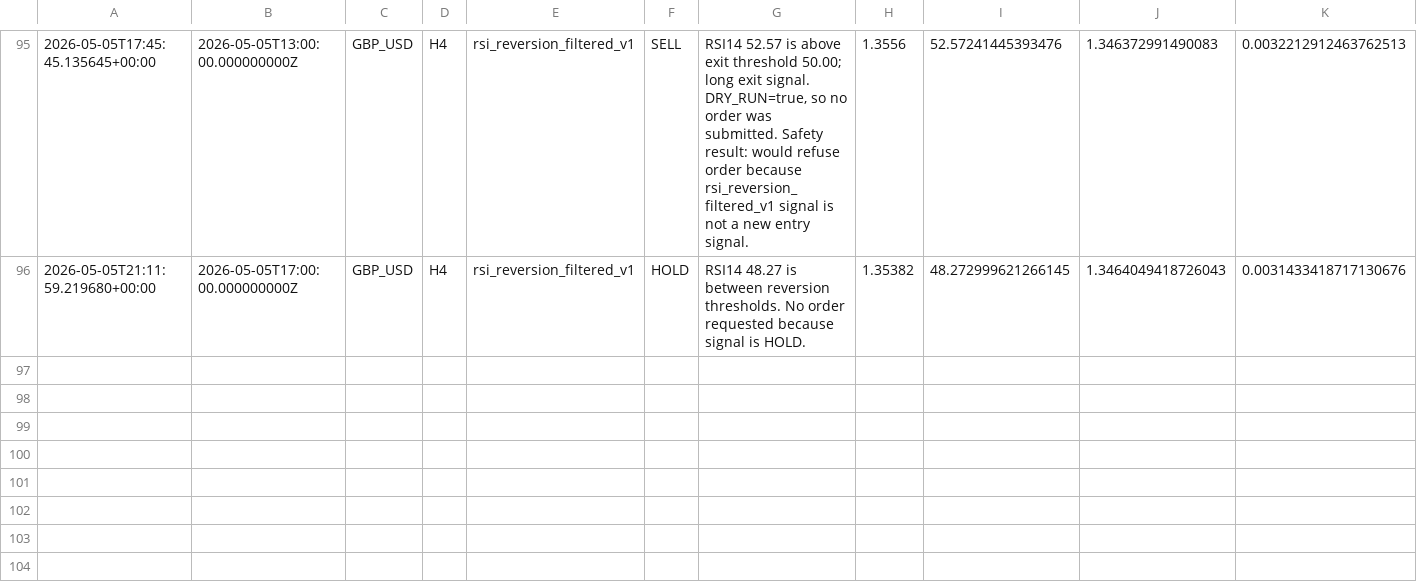
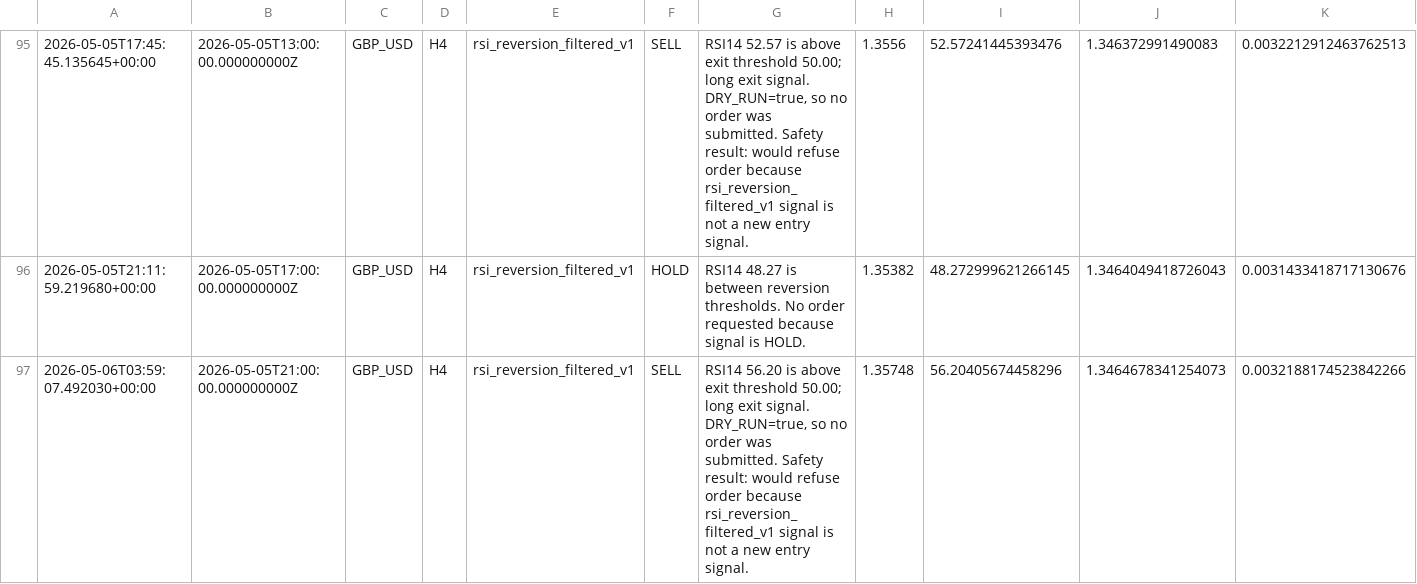
Before and after one commit to NaoWasTaken/trading-bot-research, a CSV file: storage/forward_test_log.csv, drawn as a sheet; only a part is shown, gaps mark what is left out; rows hold the shown columns only; the diff names each change by its address in the sheet, - before the commit and + after, or states it on an @@ line.

```diff
--- a/storage/forward_test_log.csv
+++ b/storage/forward_test_log.csv
+row 97: 2026-05-06T03:59:07.492030+00:00 | 2026-05-05T21:00:00.000000000Z | GBP_USD | H4 | rsi_reversion_filtered_v1 | SELL | RSI14 56.20 is above exit threshold 50.00; long exit signal. DRY_RUN=true, so no order was submitted. Safety result: would refuse order because rsi_reversion_filtered_v1 signal is not a new entry signal. | 1.35748 | 56.20405674458296 | 1.3464678341254073 | 0.0032188174523842266
```
